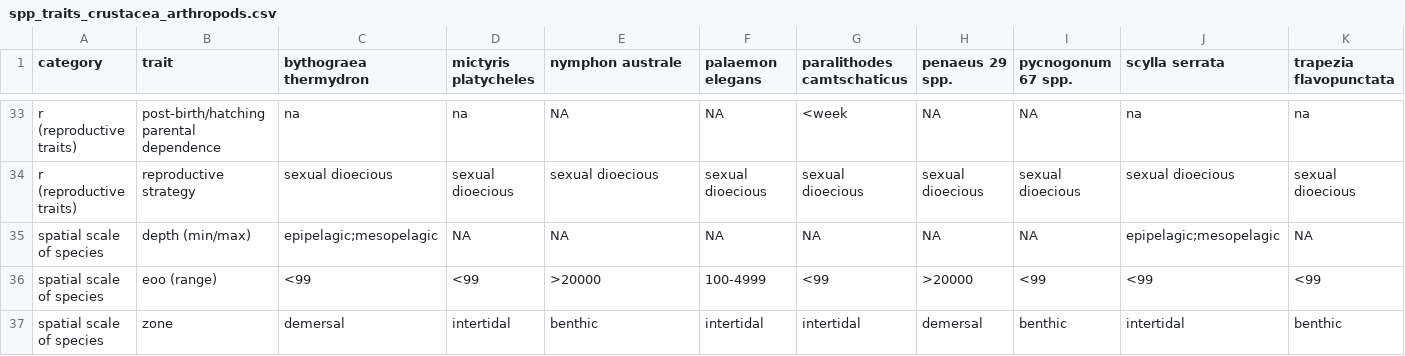
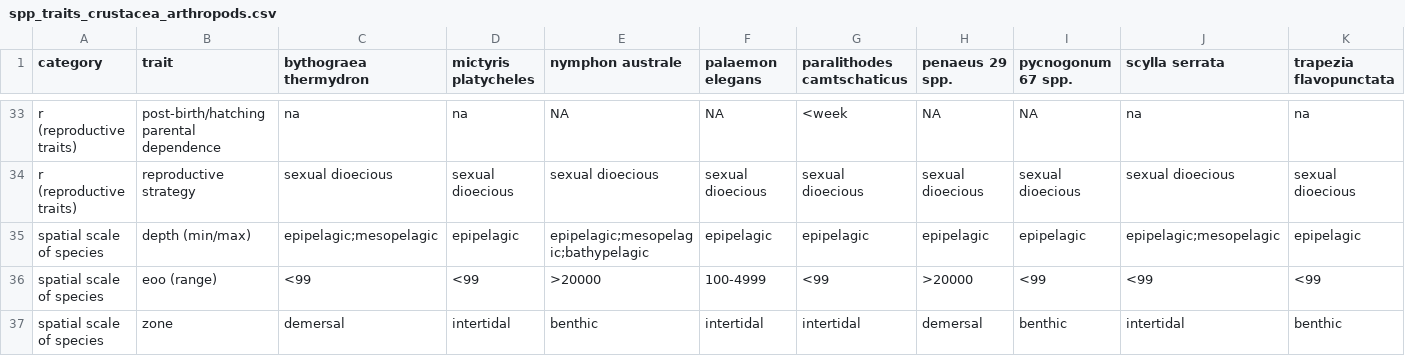
Before and after one commit to mapping-marine-spp-vuln/spp_vuln_framework, a CSV file: _raw_data/spp_trait_csvs/spp_traits_crustacea_arthropods.csv, drawn as a sheet; only a part is shown, gaps mark what is left out.

Commit message:
updated depth zone calculation; updated spp traits for corals to include neritic

```diff
--- a/_raw_data/spp_trait_csvs/spp_traits_crustacea_arthropods.csv
+++ b/_raw_data/spp_trait_csvs/spp_traits_crustacea_arthropods.csv
@@ -34,3 +34,3 @@ r (reproductive traits),post-birth/hatching parental dependence,na,na,NA,NA,<wee
 r (reproductive traits),reproductive strategy,sexual dioecious,sexual dioecious,sexual dioecious,sexual dioecious,sexual dioecious,sexual dioecious,sexual dioecious,sexual dioecious,sexual dioecious
-spatial scale of species,depth (min/max),epipelagic;mesopelagic,NA,NA,NA,NA,NA,NA,epipelagic;mesopelagic,NA
+spatial scale of species,depth (min/max),epipelagic;mesopelagic,epipelagic,epipelagic;mesopelagic;bathypelagic,epipelagic,epipelagic,epipelagic,epipelagic,epipelagic;mesopelagic,epipelagic
 spatial scale of species,eoo (range),<99,<99,>20000,100-4999,<99,>20000,<99,<99,<99
```
Also changed, not shown: _raw_data/spp_trait_csvs/spp_traits_echinoderms.csv, 21 other files.
